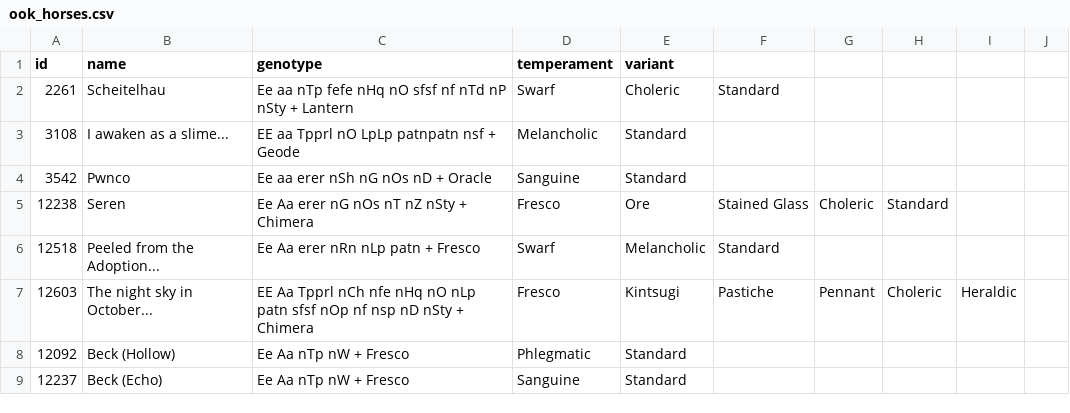
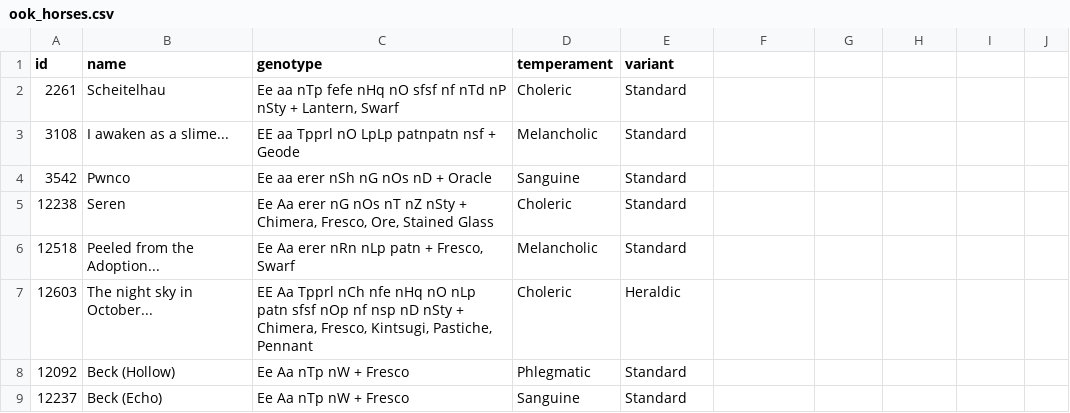
Before and after one commit to ookpassant/courser-calc, a CSV file: ook_horses.csv, drawn as a sheet; only a part is shown; the diff covers the shown part only.

```diff
--- a/ook_horses.csv
+++ b/ook_horses.csv
@@ -1,8 +1,8 @@
 id,name,genotype,temperament,variant
-2261,Scheitelhau,Ee aa nTp fefe nHq nO sfsf nf nTd nP nSty + Lantern, Swarf,Choleric,Standard
+2261,Scheitelhau,"Ee aa nTp fefe nHq nO sfsf nf nTd nP nSty + Lantern, Swarf",Choleric,Standard
 3108,I awaken as a slime...,EE aa Tpprl nO LpLp patnpatn nsf + Geode,Melancholic,Standard
 3542,Pwnco,Ee aa erer nSh nG nOs nD + Oracle,Sanguine,Standard
-12238,Seren,Ee Aa erer nG nOs nT nZ nSty + Chimera, Fresco, Ore, Stained Glass,Choleric,Standard
-12518,Peeled from the Adoption...,Ee Aa erer nRn nLp patn + Fresco, Swarf,Melancholic,Standard
-12603,The night sky in October...,EE Aa Tpprl nCh nfe nHq nO nLp patn sfsf nOp nf nsp nD nSty + Chimera, Fresco, Kintsugi, Pastiche, Pennant,Choleric,Heraldic
+12238,Seren,"Ee Aa erer nG nOs nT nZ nSty + Chimera, Fresco, Ore, Stained Glass",Choleric,Standard
+12518,Peeled from the Adoption...,"Ee Aa erer nRn nLp patn + Fresco, Swarf",Melancholic,Standard
+12603,The night sky in October...,"EE Aa Tpprl nCh nfe nHq nO nLp patn sfsf nOp nf nsp nD nSty + Chimera, Fresco, Kintsugi, Pastiche, Pennant",Choleric,Heraldic
 12092,Beck (Hollow),Ee Aa nTp nW + Fresco,Phlegmatic,Standard
```
Also changed, not shown: 52 edited cells elsewhere in this file.
